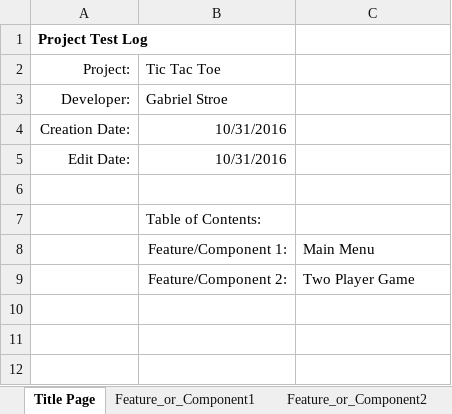
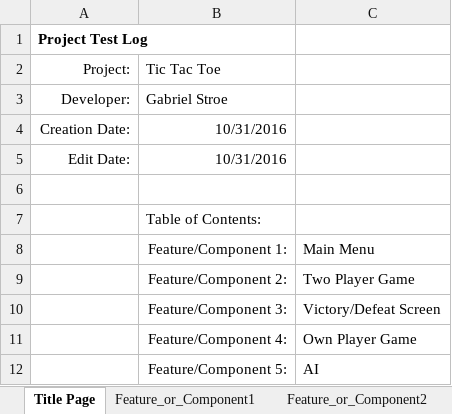
Before and after one commit to gstroe/School, an Excel workbook: SE/Project 3/Test Log.xlsx, sheet Title Page, drawn as a sheet; values as stored, in another font and other column widths than the file's, no borders; the diff names each change by its address in the sheet, - before the commit and + after, or states it on an @@ line.

```diff
--- a/SE/Project 3/Test Log.xlsx (sheet Title Page)
+++ b/SE/Project 3/Test Log.xlsx (sheet Title Page)
+row 10:  | Feature/Component 3: | Victory/Defeat Screen
+row 11:  | Feature/Component 4: | Own Player Game
+row 12:  | Feature/Component 5: | AI
```
Also changed, not shown: sheet Feature_or_Component2, other sheet tabs, SE/Project 3/Process Checklist.xlsx, SE/Project 3/Project Log.xlsx, 20 other files.
